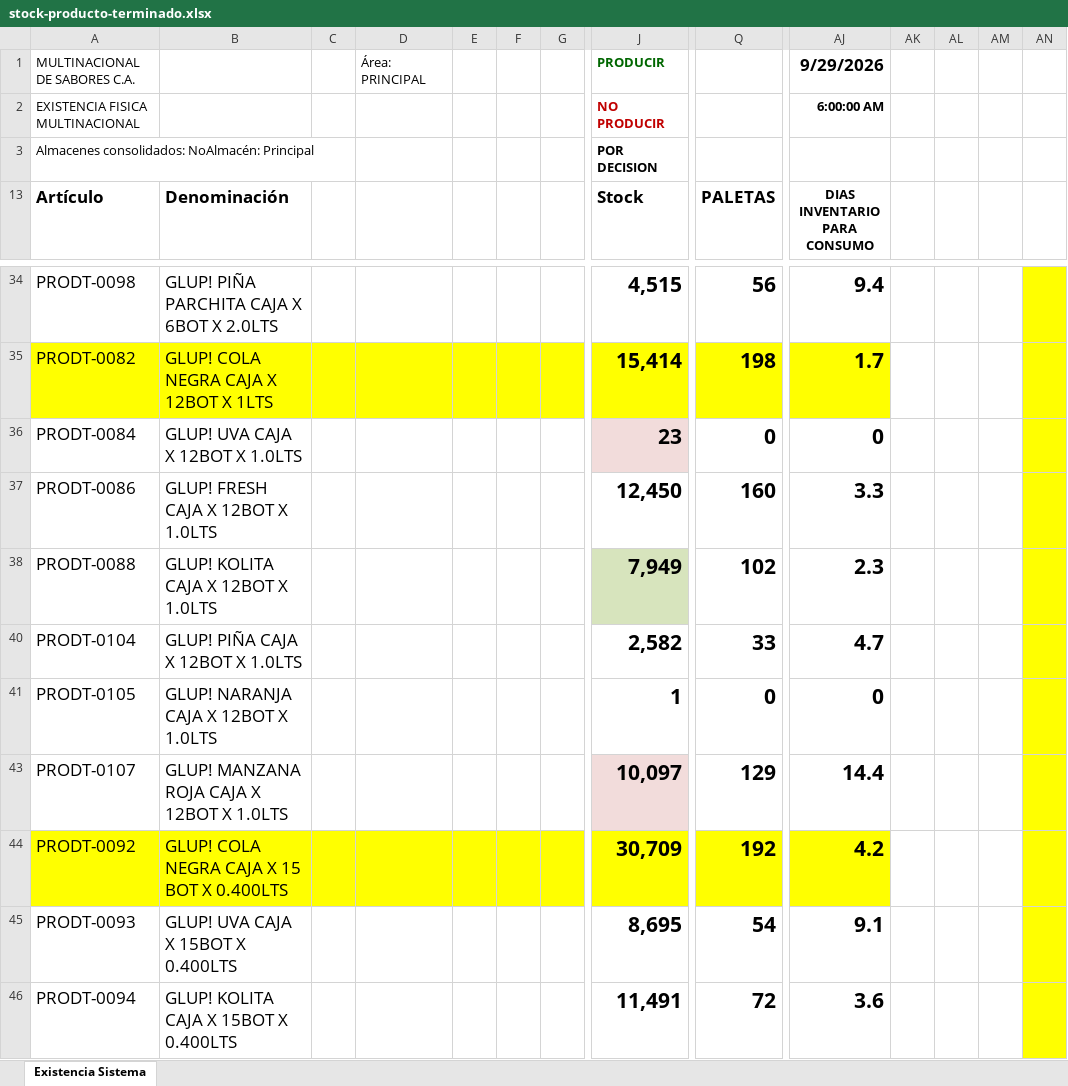
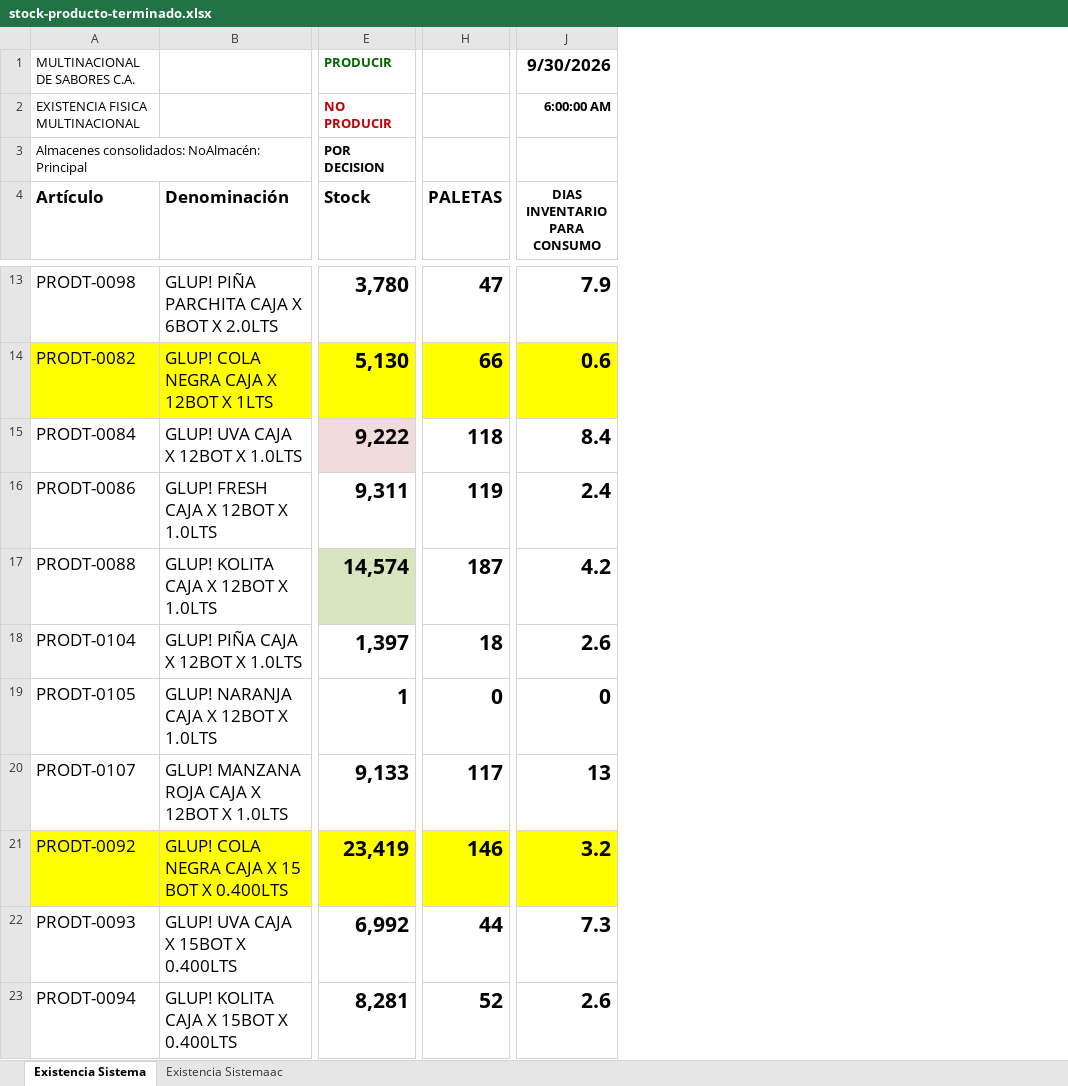
Before and after one commit to datapromns-collab/Data-Pro-V1.7, an Excel workbook: uploads/logistica/stock-producto-terminado.xlsx, sheet Existencia Sistema, drawn as a sheet; only a part is shown, gaps mark what is left out; values as stored, in another font and other column widths than the file's, no borders; conditional formats not drawn; removed rows and columns are numbered as before the commit, all else as after; the diff covers the shown part only; the diff names each change by its address in the sheet, - before the commit and + after, or states it on an @@ line.

```diff
--- a/uploads/logistica/stock-producto-terminado.xlsx (sheet Existencia Sistema)
+++ b/uploads/logistica/stock-producto-terminado.xlsx (sheet Existencia Sistema)
+sheet tab: Existencia Sistemaac
-column C, empty
-column D, row 1: Área: PRINCIPAL
-column E, empty
-column F, empty
-column G, empty
-column AK, empty
-column AL, empty
-column AM, empty
-column AN, empty
-J1 (DIAS INVENTARIO PARA CONSUMO): 9/29/2026
+J1 (DIAS INVENTARIO PARA CONSUMO): 9/30/2026
-E13 (Stock): 4,515
+E13 (Stock): 3,780
-H13 (PALETAS): 56
+H13 (PALETAS): 47
-J13 (DIAS INVENTARIO PARA CONSUMO): 9.4
+J13 (DIAS INVENTARIO PARA CONSUMO): 7.9
-E14 (Stock): 15,414
+E14 (Stock): 5,130
-H14 (PALETAS): 198
+H14 (PALETAS): 66
-J14 (DIAS INVENTARIO PARA CONSUMO): 1.7
+J14 (DIAS INVENTARIO PARA CONSUMO): 0.6
-E15 (Stock): 23
+E15 (Stock): 9,222
-H15 (PALETAS): 0
+H15 (PALETAS): 118
-J15 (DIAS INVENTARIO PARA CONSUMO): 0
+J15 (DIAS INVENTARIO PARA CONSUMO): 8.4
-E16 (Stock): 12,450
+E16 (Stock): 9,311
-H16 (PALETAS): 160
+H16 (PALETAS): 119
-J16 (DIAS INVENTARIO PARA CONSUMO): 3.3
+J16 (DIAS INVENTARIO PARA CONSUMO): 2.4
-E17 (Stock): 7,949
+E17 (Stock): 14,574
-H17 (PALETAS): 102
+H17 (PALETAS): 187
-J17 (DIAS INVENTARIO PARA CONSUMO): 2.3
+J17 (DIAS INVENTARIO PARA CONSUMO): 4.2
-E18 (Stock): 2,582
+E18 (Stock): 1,397
-H18 (PALETAS): 33
+H18 (PALETAS): 18
-J18 (DIAS INVENTARIO PARA CONSUMO): 4.7
+J18 (DIAS INVENTARIO PARA CONSUMO): 2.6
-E20 (Stock): 10,097
+E20 (Stock): 9,133
-E20 fill: #F2DCDB
+E20 fill: none
-H20 (PALETAS): 129
+H20 (PALETAS): 117
-J20 (DIAS INVENTARIO PARA CONSUMO): 14.4
+J20 (DIAS INVENTARIO PARA CONSUMO): 13
-E21 (Stock): 30,709
+E21 (Stock): 23,419
-H21 (PALETAS): 192
+H21 (PALETAS): 146
-J21 (DIAS INVENTARIO PARA CONSUMO): 4.2
+J21 (DIAS INVENTARIO PARA CONSUMO): 3.2
-E22 (Stock): 8,695
+E22 (Stock): 6,992
-H22 (PALETAS): 54
+H22 (PALETAS): 44
-J22 (DIAS INVENTARIO PARA CONSUMO): 9.1
+J22 (DIAS INVENTARIO PARA CONSUMO): 7.3
-E23 (Stock): 11,491
+E23 (Stock): 8,281
-H23 (PALETAS): 72
+H23 (PALETAS): 52
-J23 (DIAS INVENTARIO PARA CONSUMO): 3.6
+J23 (DIAS INVENTARIO PARA CONSUMO): 2.6
```
Also changed, not shown: 112 removed rows, 68 edited cells and cell formats elsewhere in this sheet, formulas that keep their value, hidden cells, 11 other files.
